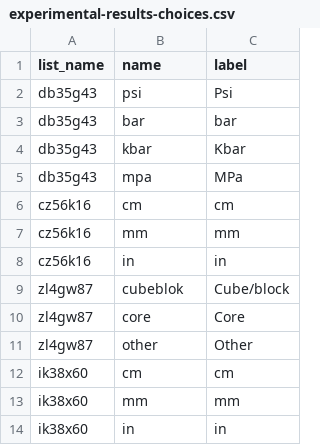
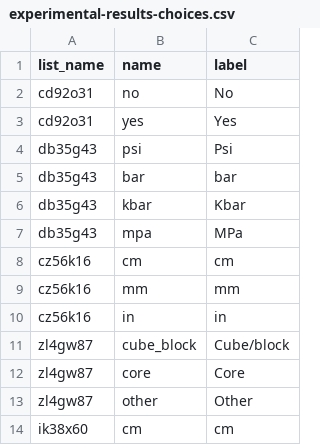
Before and after one commit to StraboSpot/strabo-mobile, a CSV file: www/app/data-models/micro/experimental-results-choices.csv, drawn as a sheet; only a part is shown; the shorter side is filled out with more unchanged rows.

```diff
--- a/www/app/data-models/micro/experimental-results-choices.csv
+++ b/www/app/data-models/micro/experimental-results-choices.csv
@@ -1,2 +1,4 @@
 list_name,name,label
+cd92o31,no,No
+cd92o31,yes,Yes
 db35g43,psi,Psi
@@ -8,3 +10,3 @@ cz56k16,mm,mm
 cz56k16,in,in
-zl4gw87,cubeblok,Cube/block
+zl4gw87,cube_block,Cube/block
 zl4gw87,core,Core
```
Also changed, not shown: www/app/data-models/micro/experimental-results-survey.csv, www/app/data-models/micro/experimental-set-up-choices.csv, 1 other file.
